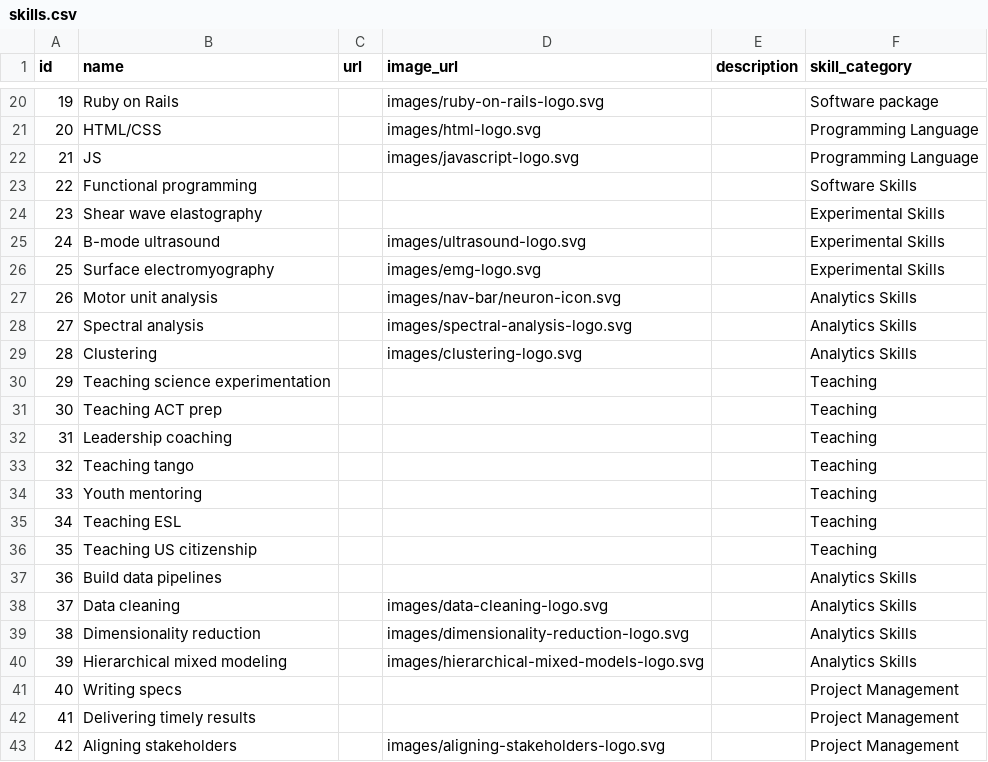
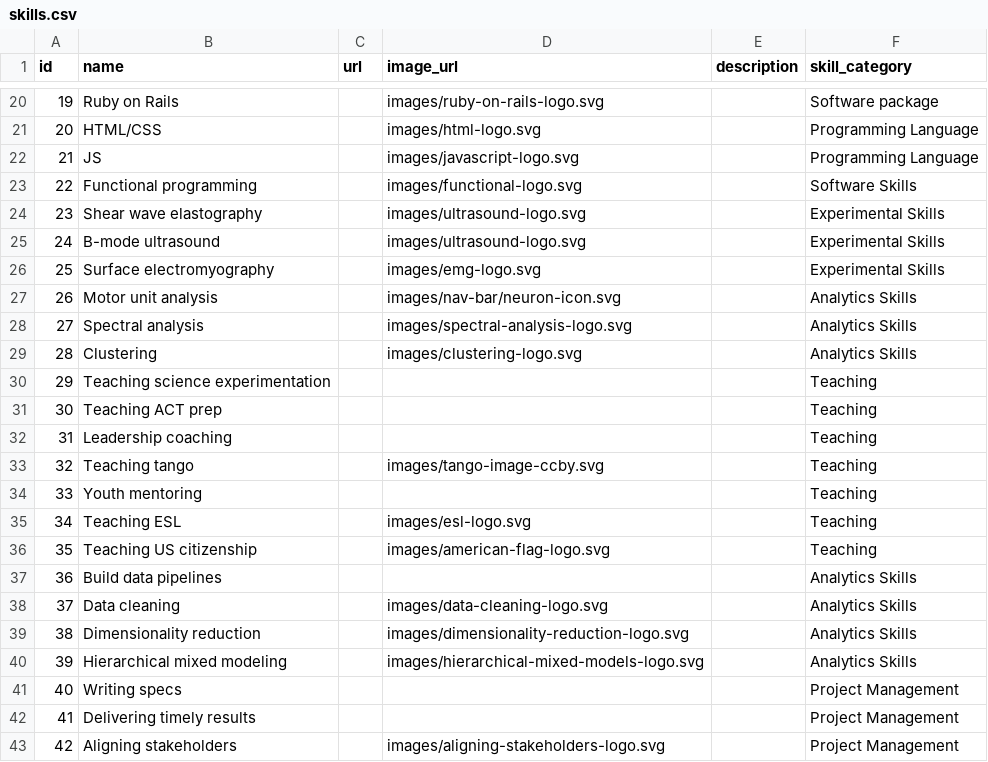
Before and after one commit to ALai57/kaleidoscope, a CSV file: scripts/db/resume_cards/skills.csv, drawn as a sheet; only a part is shown, gaps mark what is left out.

Commit message:
Add more logos. Add more skills.

```diff
--- a/scripts/db/resume_cards/skills.csv
+++ b/scripts/db/resume_cards/skills.csv
@@ -22,4 +22,4 @@ id,name,url,image_url,description,skill_category
 21,JS,,images/javascript-logo.svg,,Programming Language
-22,Functional programming,,,,Software Skills
-23,Shear wave elastography,,,,Experimental Skills
+22,Functional programming,,images/functional-logo.svg,,Software Skills
+23,Shear wave elastography,,images/ultrasound-logo.svg,,Experimental Skills
 24,B-mode ultrasound,,images/ultrasound-logo.svg,,Experimental Skills
@@ -32,6 +32,6 @@ id,name,url,image_url,description,skill_category
 31,Leadership coaching,,,,Teaching
-32,Teaching tango,,,,Teaching
+32,Teaching tango,,images/tango-image-ccby.svg,,Teaching
 33,Youth mentoring,,,,Teaching
-34,Teaching ESL,,,,Teaching
-35,Teaching US citizenship,,,,Teaching
+34,Teaching ESL,,images/esl-logo.svg,,Teaching
+35,Teaching US citizenship,,images/american-flag-logo.svg,,Teaching
 36,Build data pipelines,,,,Analytics Skills
```
Also changed, not shown: 2 other files.
